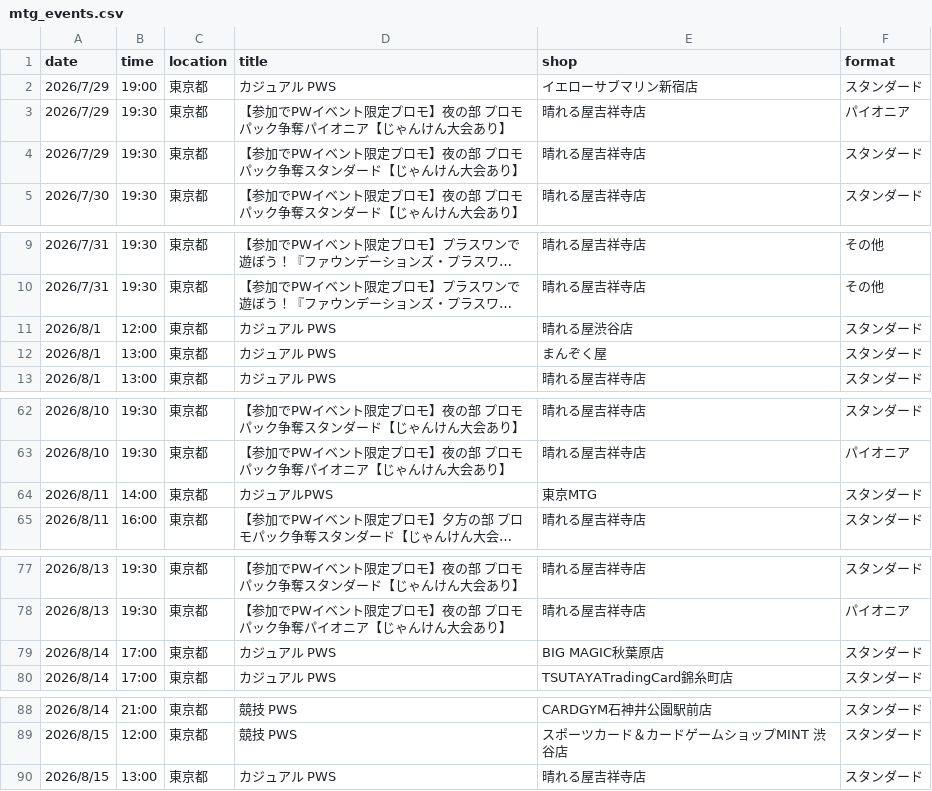
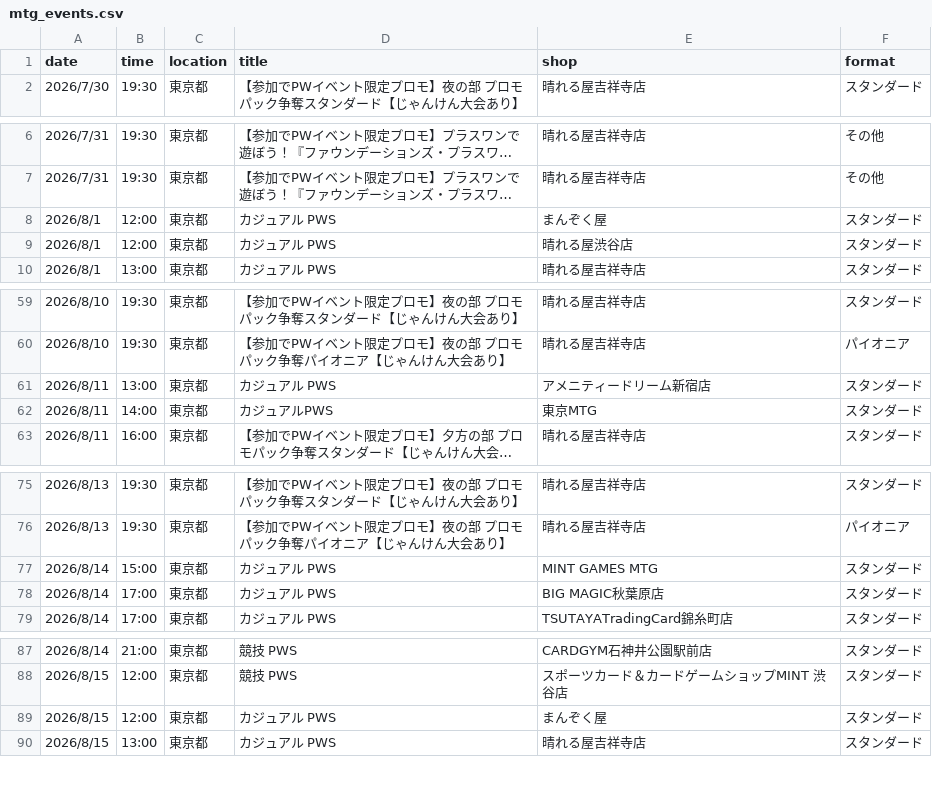
Before and after one commit to wakame1367/mtg_official_event_scraper, a CSV file: mtg_events.csv, drawn as a sheet; only a part is shown, gaps mark what is left out; long unchanged cells end in …; removed rows and columns are numbered as before the commit, all else as after; the diff covers the shown part only; the diff names each change by its address in the sheet, - before the commit and + after, or states it on an @@ line.

Commit message:
docs: Auto-update MTG events calendar [skip ci] 9ed999b9b4177d3915394fd37ac54a7e7030161e

```diff
--- a/mtg_events.csv
+++ b/mtg_events.csv
-row 2: 2026/7/29 | 19:00 | 東京都 | カジュアル PWS | イエローサブマリン新宿店 | スタンダード
-row 3: 2026/7/29 | 19:30 | 東京都 | 【参加でPWイベント限定プロモ】夜の部 プロモパック争奪パイオニア【じゃんけん大会あり】 | 晴れる屋吉祥寺店 | パイオニア
-row 4: 2026/7/29 | 19:30 | 東京都 | 【参加でPWイベント限定プロモ】夜の部 プロモパック争奪スタンダード【じゃんけん大会あり】 | 晴れる屋吉祥寺店 | スタンダード
+row 8: 2026/8/1 | 12:00 | 東京都 | カジュアル PWS | まんぞく屋 | スタンダード
-row 12: 2026/8/1 | 13:00 | 東京都 | カジュアル PWS | まんぞく屋 | スタンダード
+row 61: 2026/8/11 | 13:00 | 東京都 | カジュアル PWS | アメニティードリーム新宿店 | スタンダード
+row 77: 2026/8/14 | 15:00 | 東京都 | カジュアル PWS | MINT GAMES MTG | スタンダード
+row 89: 2026/8/15 | 12:00 | 東京都 | カジュアル PWS | まんぞく屋 | スタンダード
```
Also changed, not shown: 7 added rows elsewhere in this file, mtg_events_latest.csv, 2 other files.
